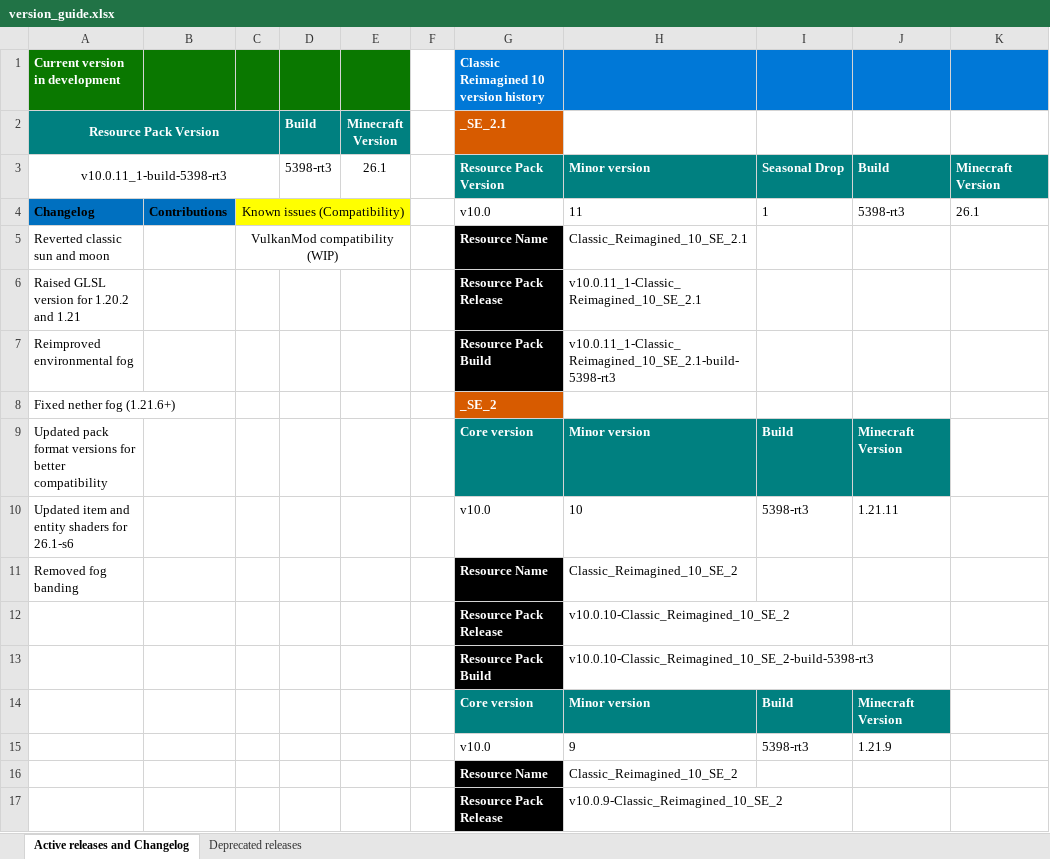
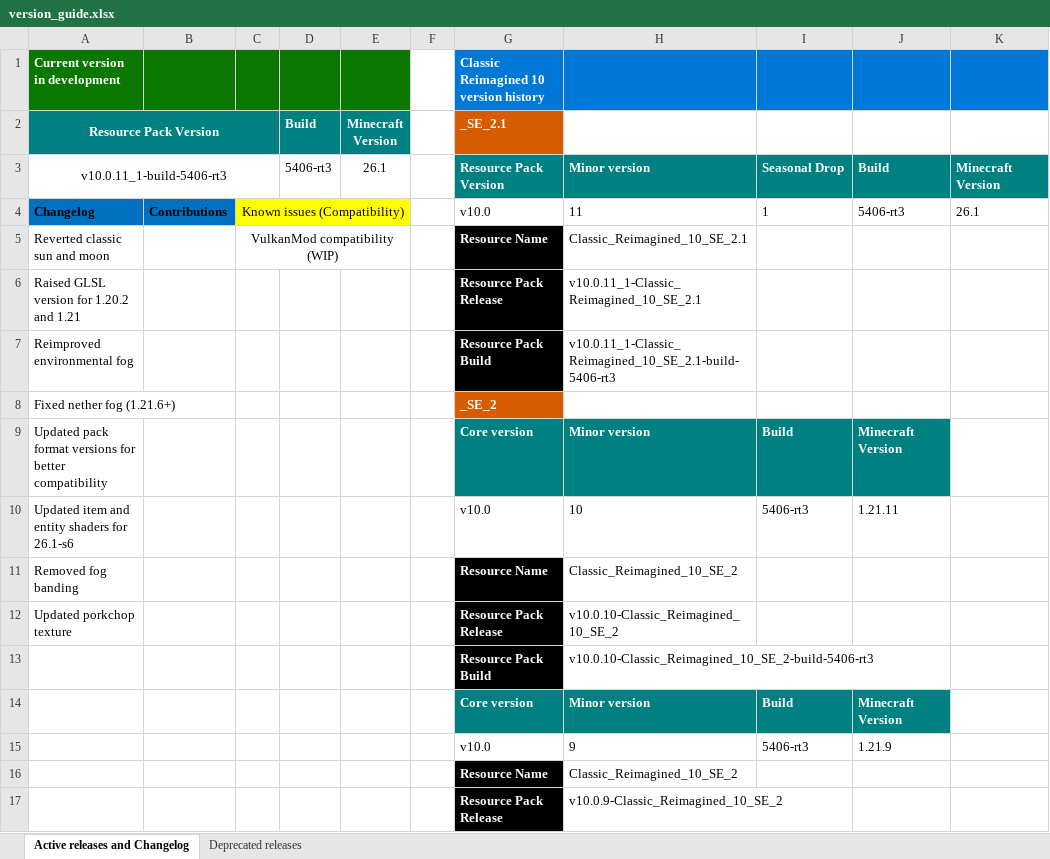
Before and after one commit to DogeStudiosSoftware/Classic-Reimagined, an Excel workbook: version_guide.xlsx, sheet Active releases and Changelog, drawn as a sheet; only a part is shown; values as stored, in another font and other column widths than the file's, no borders; the diff covers the shown part only; the diff names each change by its address in the sheet, - before the commit and + after, or states it on an @@ line.

Commit message:
Update version_guide.xlsx

```diff
--- a/version_guide.xlsx (sheet Active releases and Changelog)
+++ b/version_guide.xlsx (sheet Active releases and Changelog)
-A3 (Resource Pack Version): v10.0.11_1-build-5398-rt3
+A3 (Resource Pack Version): v10.0.11_1-build-5406-rt3
-D3 (Build): 5398-rt3
+D3 (Build): 5406-rt3
-J4: 5398-rt3
+J4: 5406-rt3
-H7: v10.0.11_1-Classic_Reimagined_10_SE_2.1-build-5398-rt3
+H7: v10.0.11_1-Classic_Reimagined_10_SE_2.1-build-5406-rt3
-I10: 5398-rt3
+I10: 5406-rt3
-A12 (Resource Pack Version): (empty)
+A12 (Resource Pack Version): Updated porkchop texture
-H13: v10.0.10-Classic_Reimagined_10_SE_2-build-5398-rt3
+H13: v10.0.10-Classic_Reimagined_10_SE_2-build-5406-rt3
-I15: 5398-rt3
+I15: 5406-rt3
```
Also changed, not shown: 17 edited cells elsewhere in this sheet.
